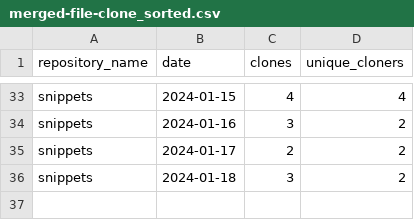
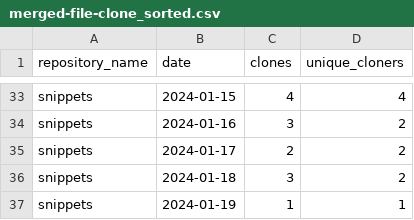
Before and after one commit to maria-mcparland/snippets, a CSV file: metrics/merged-file-clone_sorted.csv, drawn as a sheet; only a part is shown, gaps mark what is left out; the diff names each change by its address in the sheet, - before the commit and + after, or states it on an @@ line.

```diff
--- a/metrics/merged-file-clone_sorted.csv
+++ b/metrics/merged-file-clone_sorted.csv
+row 37: snippets | 2024-01-19 | 1 | 1
```
Also changed, not shown: metrics/merged-file-clone.csv, 1 other file.
